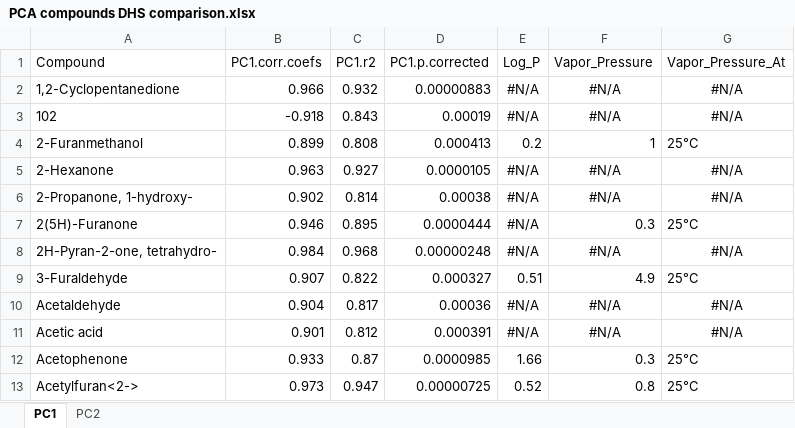
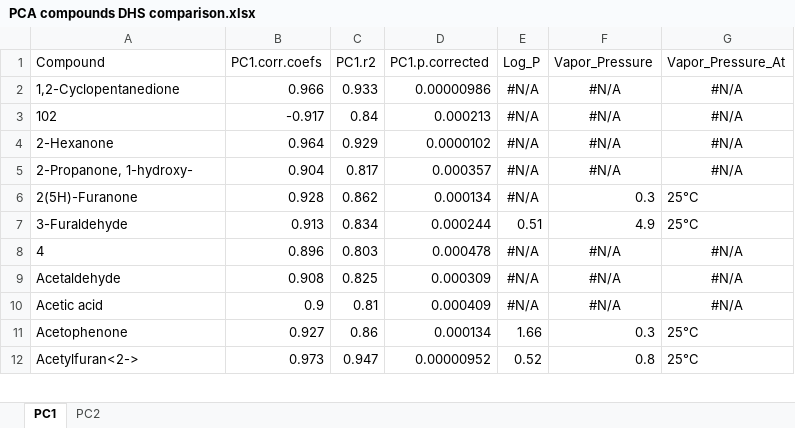
Before and after one commit to Aariq/Twister-Data, an Excel workbook: PCA compounds DHS comparison.xlsx, sheet PC1, drawn as a sheet; only a part is shown; values as stored, in another font and other column widths than the file's, no borders; removed rows and columns are numbered as before the commit, all else as after; the diff covers the shown part only; the diff names each change by its address in the sheet, - before the commit and + after, or states it on an @@ line.

Commit message:
unique to method AND MeJA
added filtered versions of combo.logical to display compounds unique to
MeJA DHS sampling and MeJA DCSE sampling

```diff
--- a/PCA compounds DHS comparison.xlsx (sheet PC1)
+++ b/PCA compounds DHS comparison.xlsx (sheet PC1)
-C2 (PC1.r2): 0.932
+C2 (PC1.r2): 0.933
-D2 (PC1.p.corrected): 0.00000883
+D2 (PC1.p.corrected): 0.00000986
-B3 (PC1.corr.coefs): -0.918
+B3 (PC1.corr.coefs): -0.917
-C3 (PC1.r2): 0.843
+C3 (PC1.r2): 0.84
-D3 (PC1.p.corrected): 0.00019
+D3 (PC1.p.corrected): 0.000213
-row 4: 2-Furanmethanol | 0.899 | 0.808 | 0.000413 | 0.2 | 1 | 25°C
-B4 (PC1.corr.coefs): 0.963
+B4 (PC1.corr.coefs): 0.964
-C4 (PC1.r2): 0.927
+C4 (PC1.r2): 0.929
-D4 (PC1.p.corrected): 0.0000105
+D4 (PC1.p.corrected): 0.0000102
-B5 (PC1.corr.coefs): 0.902
+B5 (PC1.corr.coefs): 0.904
-C5 (PC1.r2): 0.814
+C5 (PC1.r2): 0.817
-D5 (PC1.p.corrected): 0.00038
+D5 (PC1.p.corrected): 0.000357
-B6 (PC1.corr.coefs): 0.946
+B6 (PC1.corr.coefs): 0.928
-C6 (PC1.r2): 0.895
+C6 (PC1.r2): 0.862
-D6 (PC1.p.corrected): 0.0000444
+D6 (PC1.p.corrected): 0.000134
-row 8: 2H-Pyran-2-one, tetrahydro- | 0.984 | 0.968 | 0.00000248 | #N/A | #N/A | #N/A
-B7 (PC1.corr.coefs): 0.907
+B7 (PC1.corr.coefs): 0.913
-C7 (PC1.r2): 0.822
+C7 (PC1.r2): 0.834
-D7 (PC1.p.corrected): 0.000327
+D7 (PC1.p.corrected): 0.000244
+row 8: 4 | 0.896 | 0.803 | 0.000478 | #N/A | #N/A | #N/A
-B9 (PC1.corr.coefs): 0.904
+B9 (PC1.corr.coefs): 0.908
-C9 (PC1.r2): 0.817
+C9 (PC1.r2): 0.825
-D9 (PC1.p.corrected): 0.00036
+D9 (PC1.p.corrected): 0.000309
-B10 (PC1.corr.coefs): 0.901
+B10 (PC1.corr.coefs): 0.9
-C10 (PC1.r2): 0.812
+C10 (PC1.r2): 0.81
-D10 (PC1.p.corrected): 0.000391
+D10 (PC1.p.corrected): 0.000409
-B11 (PC1.corr.coefs): 0.933
+B11 (PC1.corr.coefs): 0.927
-C11 (PC1.r2): 0.87
+C11 (PC1.r2): 0.86
-D11 (PC1.p.corrected): 0.0000985
+D11 (PC1.p.corrected): 0.000134
-D12 (PC1.p.corrected): 0.00000725
+D12 (PC1.p.corrected): 0.00000952
```
Also changed, not shown: 1 removed row and 108 edited cells elsewhere in this sheet, sheet PC2, unique compounds DHS comparison.xlsx, 8 other files.
